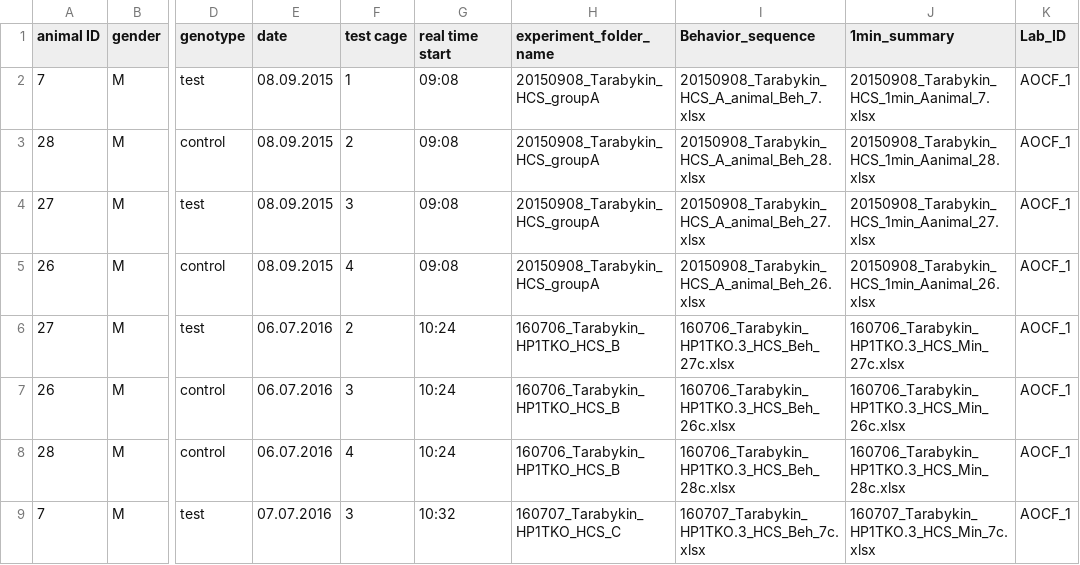
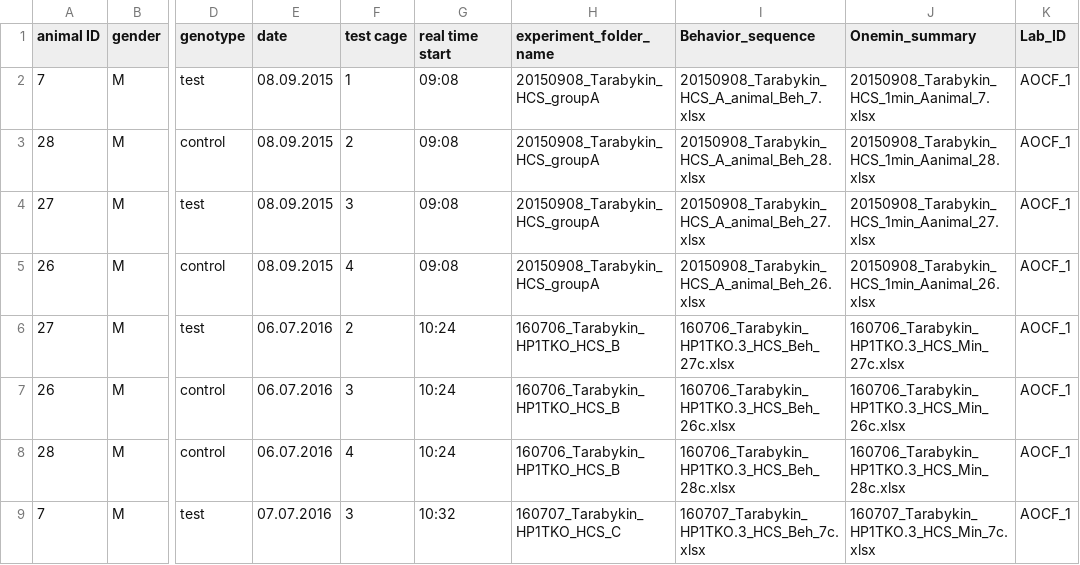
Before and after one commit to jcolomb/HCS_analysis, a CSV file: data/minimal24h_data/Project_exampledata1/metadata/exampledata1_meta.csv, drawn as a sheet; only a part is shown, gaps mark what is left out; the diff names each change by its address in the sheet, - before the commit and + after, or states it on an @@ line.

```diff
--- a/data/minimal24h_data/Project_exampledata1/metadata/exampledata1_meta.csv
+++ b/data/minimal24h_data/Project_exampledata1/metadata/exampledata1_meta.csv
-J1: 1min_summary
+J1: Onemin_summary
```
Also changed, not shown: data/minimal24h_data/Projects_metadata.csv, 10 other files.
